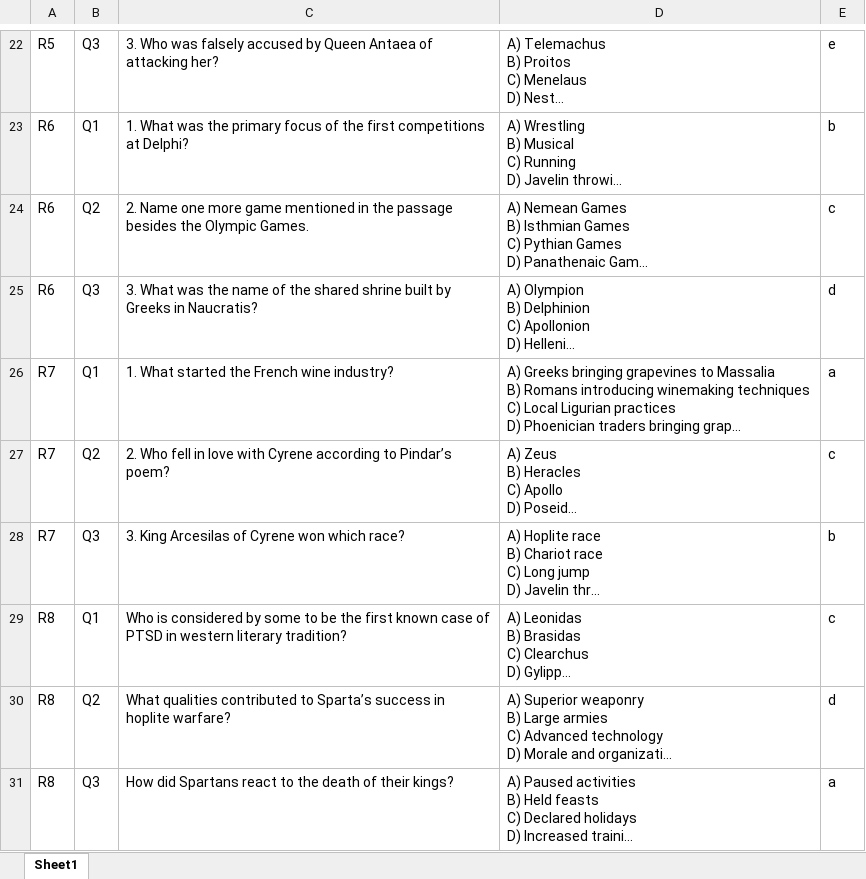
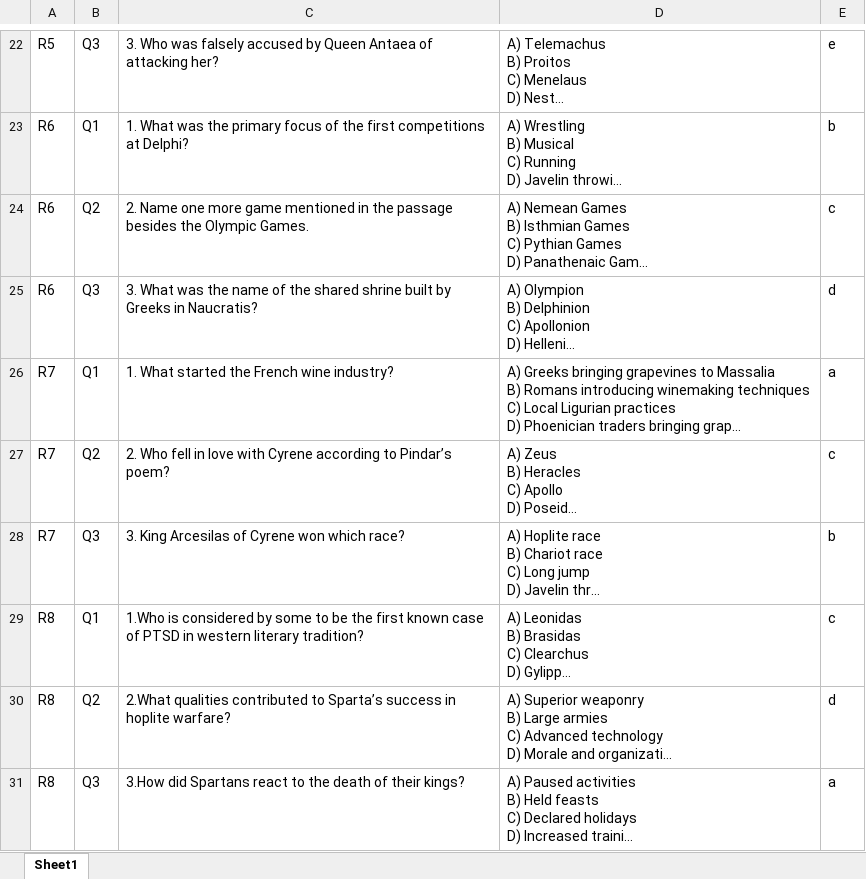
Before and after one commit to ovi-lab/EEG_reading_task, an Excel workbook: psychopy_experiment/comp_materials/passage_qa/questionbank.xlsx, sheet Sheet1, drawn as a sheet; only a part is shown, gaps mark what is left out; long unchanged cells end in …; values as stored, in another font and other column widths than the file's, no borders; the diff names each change by its address in the sheet, - before the commit and + after, or states it on an @@ line.

```diff
--- a/psychopy_experiment/comp_materials/passage_qa/questionbank.xlsx (sheet Sheet1)
+++ b/psychopy_experiment/comp_materials/passage_qa/questionbank.xlsx (sheet Sheet1)
-C29: Who is considered…
+C29: 1.Who is considered…
-C30: What qualities contributed…
+C30: 2.What qualities contributed…
-C31: How did Spartans…
+C31: 3.How did Spartans…
```
Also changed, not shown: psychopy_experiment/conditions/conditions.xlsx, 7 other files.
